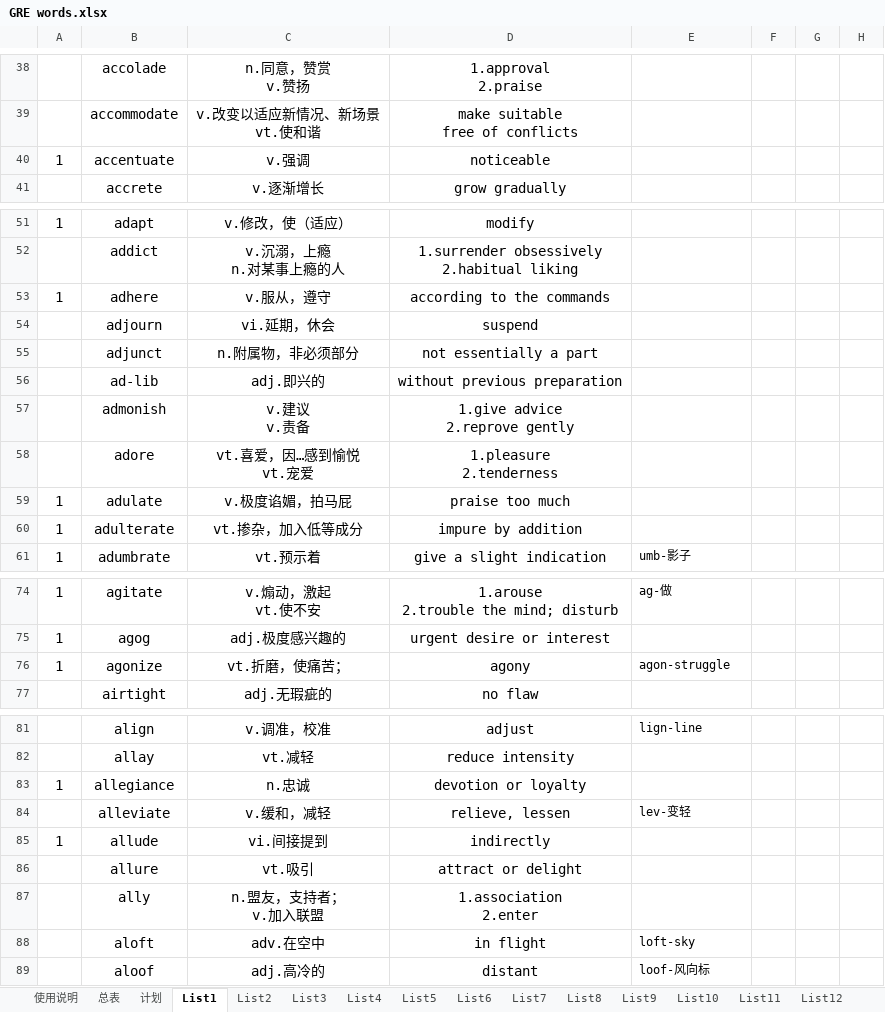
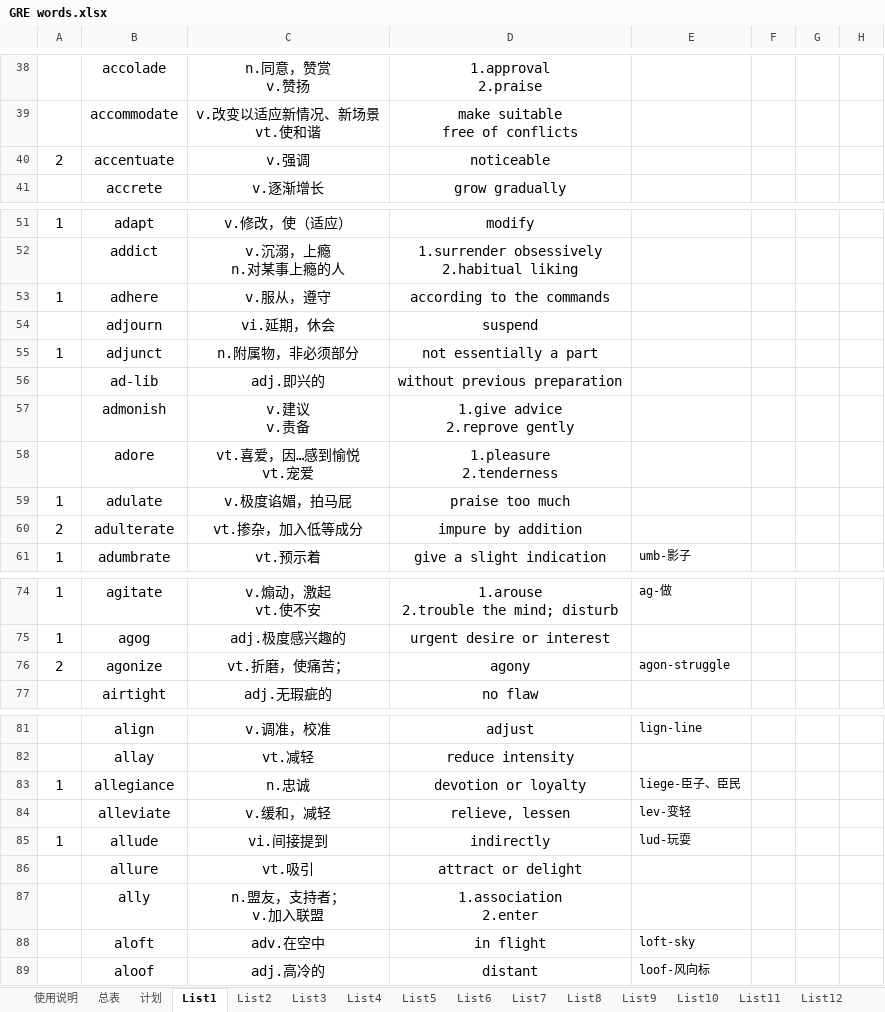
Before and after one commit to CodeYaCode/TOEFL, an Excel workbook: GRE words.xlsx, sheet List1, drawn as a sheet; only a part is shown, gaps mark what is left out; values as stored, in another font and other column widths than the file's, no borders; the diff covers the shown part only; the diff names each change by its address in the sheet, - before the commit and + after, or states it on an @@ line.

```diff
--- a/GRE words.xlsx (sheet List1)
+++ b/GRE words.xlsx (sheet List1)
-A40: 1
+A40: 2
-A55: (empty)
+A55: 1
-A60: 1
+A60: 2
-A76: 1
+A76: 2
-E83: (empty)
+E83: liege-臣子、臣民
-E85: (empty)
+E85: lud-玩耍
```
Also changed, not shown: 18 edited cells elsewhere in this sheet.
